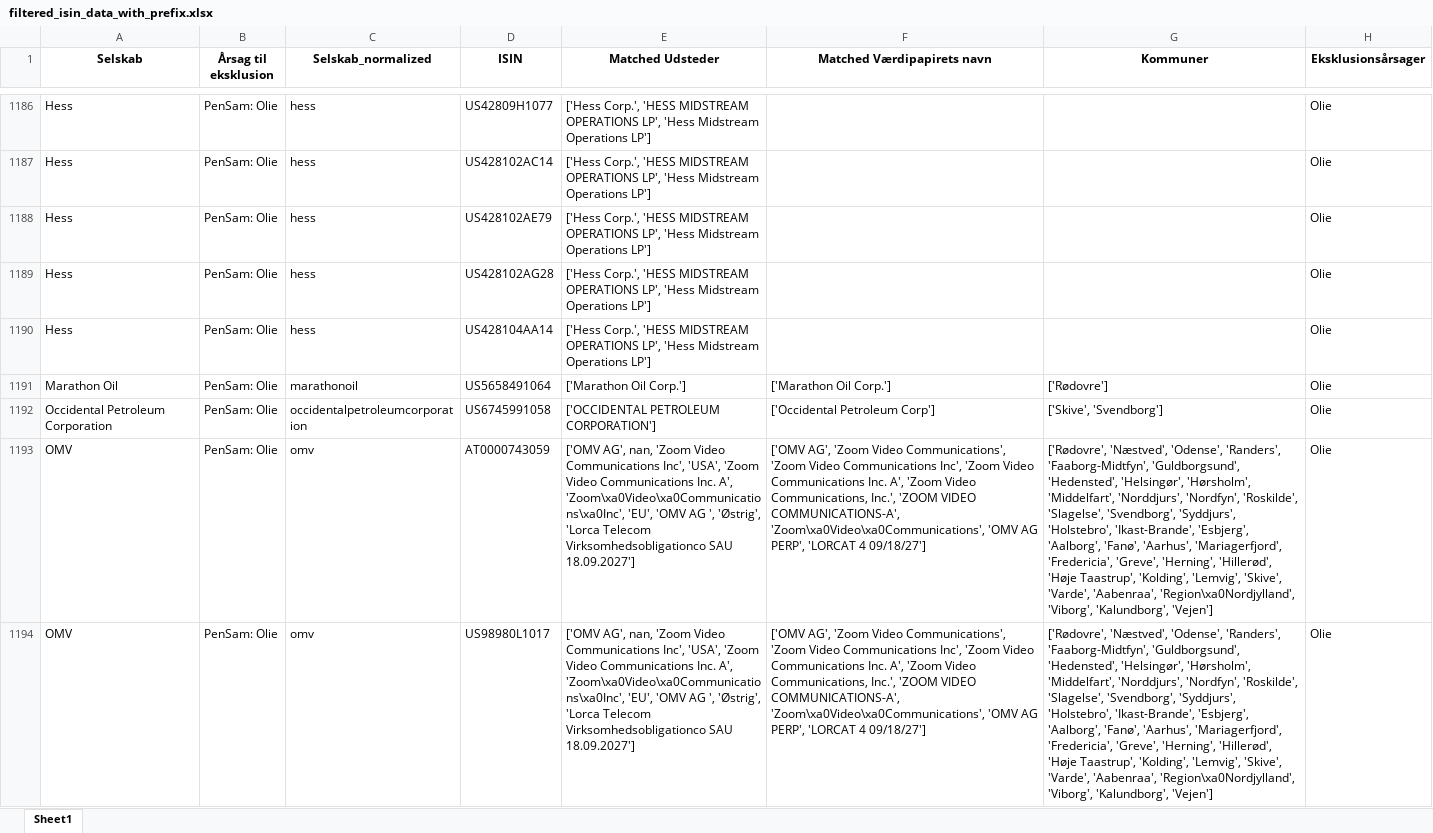
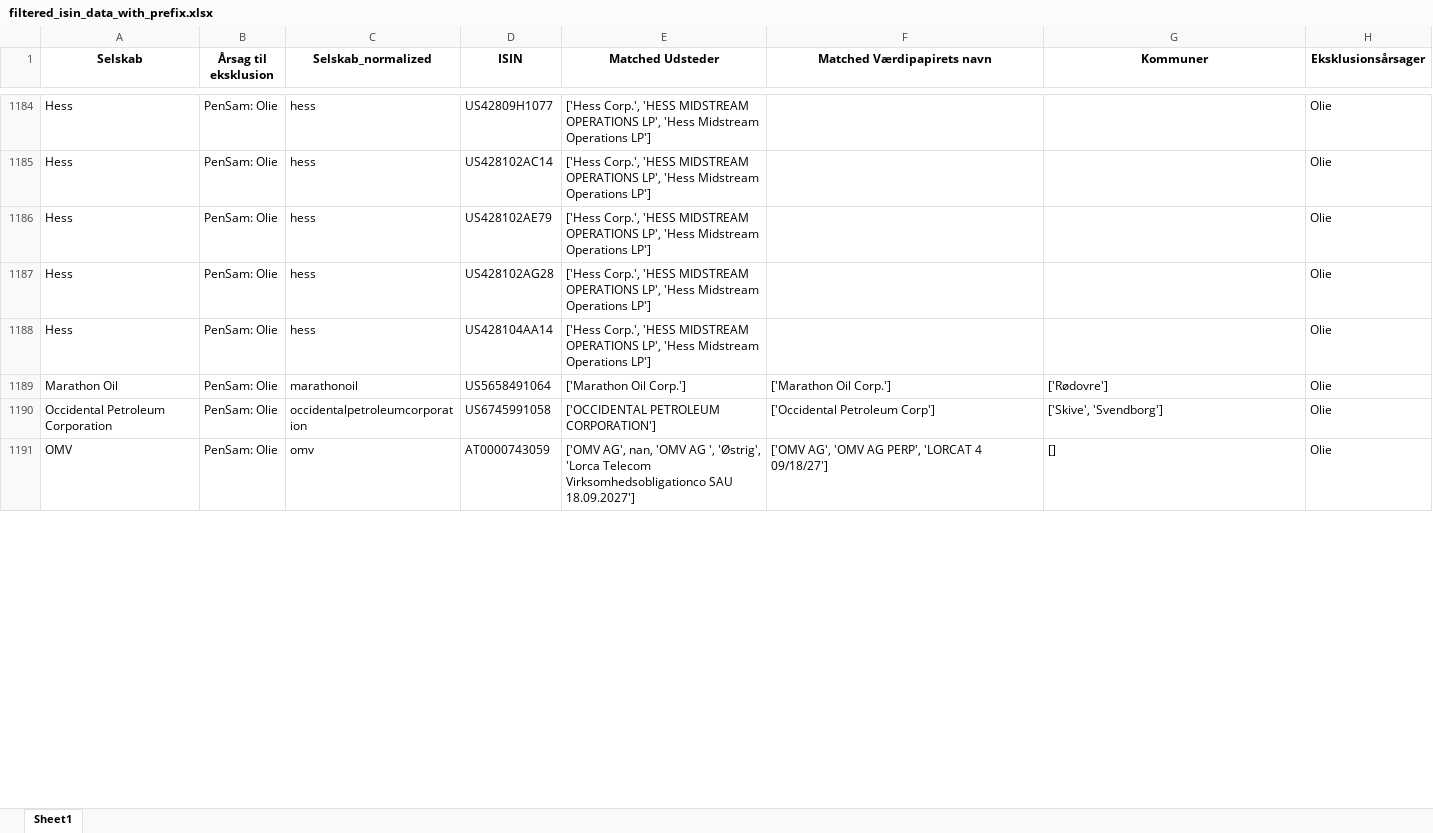
Before and after one commit to gravercentret/kommune_investering_data, an Excel workbook: data/filtered_isin_data_with_prefix.xlsx, sheet Sheet1, drawn as a sheet; only a part is shown, gaps mark what is left out; values as stored, in another font and other column widths than the file's, no borders; removed rows and columns are numbered as before the commit, all else as after; the diff covers the shown part only; the diff names each change by its address in the sheet, - before the commit and + after, or states it on an @@ line.

```diff
--- a/data/filtered_isin_data_with_prefix.xlsx (sheet Sheet1)
+++ b/data/filtered_isin_data_with_prefix.xlsx (sheet Sheet1)
-E1191 (Matched Udsteder): …AG', nan, 'Zoom Video Communications Inc', 'USA', 'Zoom Video Communications Inc. A', 'Zoom\xa0Video\xa0Communications\xa0Inc', 'EU', 'OMV AG…
+E1191 (Matched Udsteder): …AG', nan, 'OMV AG…
-F1191 (Matched Værdipapirets navn): ['OMV AG', 'Zoom Video Communications', 'Zoom Video Communications Inc', 'Zoom Video Communications Inc. A', 'Zoom Video Communications, Inc.', 'ZOOM VIDEO COMMUNICATIONS-A', 'Zoom\xa0Video\xa0Communications', 'OMV AG…
+F1191 (Matched Værdipapirets navn): ['OMV AG', 'OMV AG…
-G1191 (Kommuner): ['Rødovre', 'Næstved', 'Odense', 'Randers', 'Faaborg-Midtfyn', 'Guldborgsund', 'Hedensted', 'Helsingør', 'Hørsholm', 'Middelfart', 'Norddjurs', 'Nordfyn', 'Roskilde', 'Slagelse', 'Svendborg', 'Syddjurs', 'Holstebro', 'Ikast-Brande', 'Esbjerg', 'Aalborg', 'Fanø', 'Aarhus', 'Mariagerfjord', 'Fredericia', 'Greve', 'Herning', 'Hillerød', 'Høje Taastrup', 'Kolding', 'Lemvig', 'Skive', 'Varde', 'Aabenraa', 'Region\xa0Nordjylland', 'Viborg', 'Kalundborg', 'Vejen']
+G1191 (Kommuner): []
-row 1194: OMV | PenSam: Olie | omv | US98980L1017 | ['OMV AG', nan, 'Zoom Video Communications Inc', 'USA', 'Zoom Video Communications Inc. A', 'Zoom\xa0Video\xa0Communications\xa0Inc', 'EU', 'OMV AG ', 'Østrig', 'Lorca Telecom Virksomhedsobligationco SAU 18.09.2027'] | ['OMV AG', 'Zoom Video Communications', 'Zoom Video Communications Inc', 'Zoom Video Communications Inc. A', 'Zoom Video Communications, Inc.', 'ZOOM VIDEO COMMUNICATIONS-A', 'Zoom\xa0Video\xa0Communications', 'OMV AG PERP', 'LORCAT 4 09/18/27'] | ['Rødovre', 'Næstved', 'Odense', 'Randers', 'Faaborg-Midtfyn', 'Guldborgsund', 'Hedensted', 'Helsingør', 'Hørsholm', 'Middelfart', 'Norddjurs', 'Nordfyn', 'Roskilde', 'Slagelse', 'Svendborg', 'Syddjurs', 'Holstebro', 'Ikast-Brande', 'Esbjerg', 'Aalborg', 'Fanø', 'Aarhus', 'Mariagerfjord', 'Fredericia', 'Greve', 'Herning', 'Hillerød', 'Høje Taastrup', 'Kolding', 'Lemvig', 'Skive', 'Varde', 'Aabenraa', 'Region\xa0Nordjylland', 'Viborg', 'Kalundborg', 'Vejen'] | Olie
```
Also changed, not shown: 3 removed rows and 3 edited cells elsewhere in this sheet, data/Eksklusionslister/Danske Bank_eksklusionsliste_isin.xlsx, data/Eksklusionslister/PenSam_eksklusionsliste_isin.xlsx, 3 other files.
